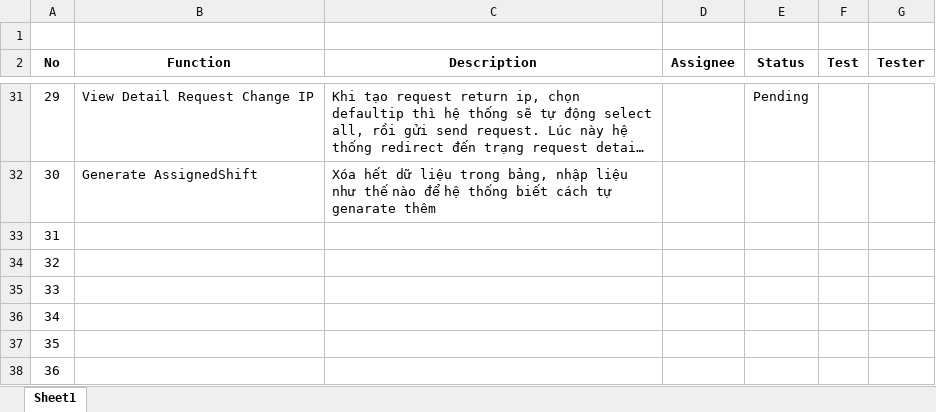
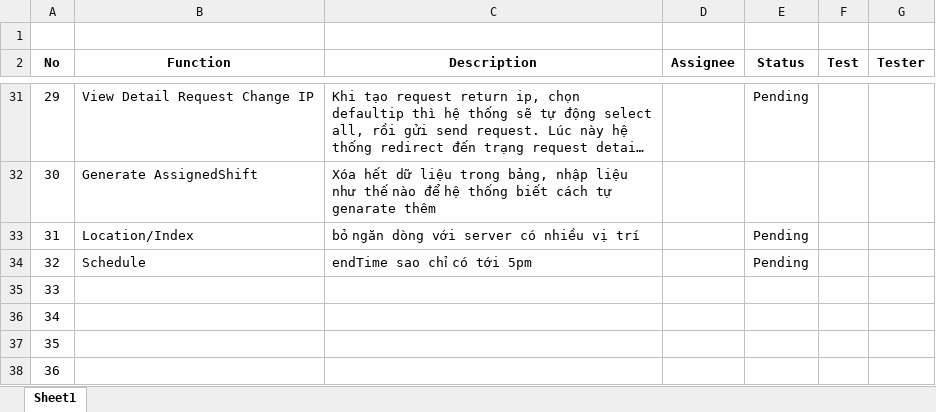
Before and after one commit to haltt051093/IMS-datacenter, an Excel workbook: test list.xlsx, sheet Sheet1, drawn as a sheet; only a part is shown, gaps mark what is left out; long unchanged cells end in …; values as stored, in another font and other column widths than the file's, no borders; charts and pictures and table styles not drawn; the diff names each change by its address in the sheet, - before the commit and + after, or states it on an @@ line.

Commit message:
Update test list

```diff
--- a/test list.xlsx (sheet Sheet1)
+++ b/test list.xlsx (sheet Sheet1)
-B33 (Function): (empty)
+B33 (Function): Location/Index
-C33 (Description): (empty)
+C33 (Description): bỏ ngăn dòng với server có nhiều vị trí
-E33:E34 (Status): (empty)
+E33:E34 (Status): Pending
-B34 (Function): (empty)
+B34 (Function): Schedule
-C34 (Description): (empty)
+C34 (Description): endTime sao chỉ có tới 5pm
```
Also changed, not shown: charts or pictures.
